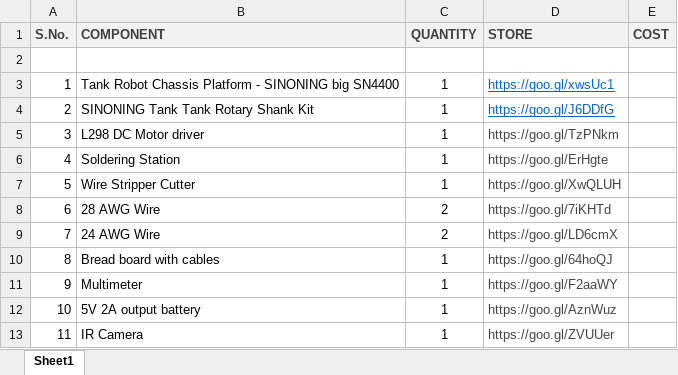
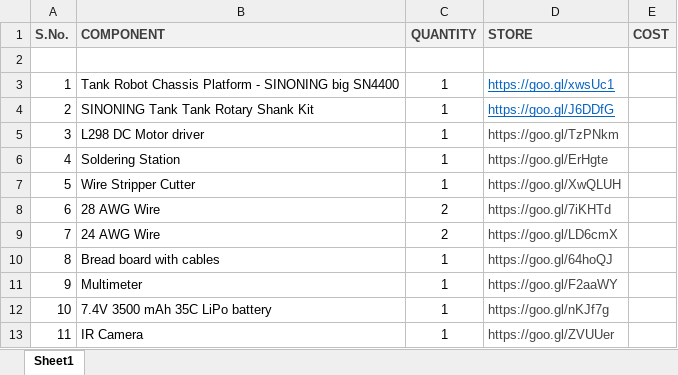
Before and after one commit to VijayKatoch/Arjun, an Excel workbook: BOM/BOM.xlsx, sheet Sheet1, drawn as a sheet; values as stored, in another font and other column widths than the file's, no borders; the diff names each change by its address in the sheet, - before the commit and + after, or states it on an @@ line.

Commit message:
Modified battery info

```diff
--- a/BOM/BOM.xlsx (sheet Sheet1)
+++ b/BOM/BOM.xlsx (sheet Sheet1)
-B12 (COMPONENT): 5V 2A output battery
+B12 (COMPONENT): 7.4V 3500 mAh 35C LiPo battery
-D12 (STORE): https://goo.gl/AznWuz
+D12 (STORE): https://goo.gl/nKJf7g
```
